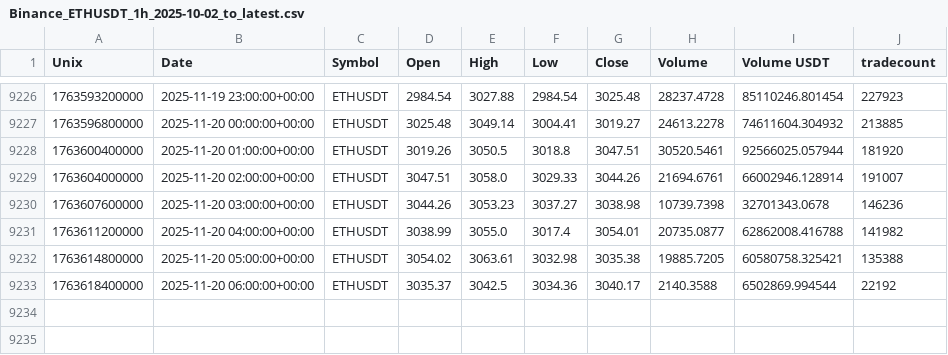
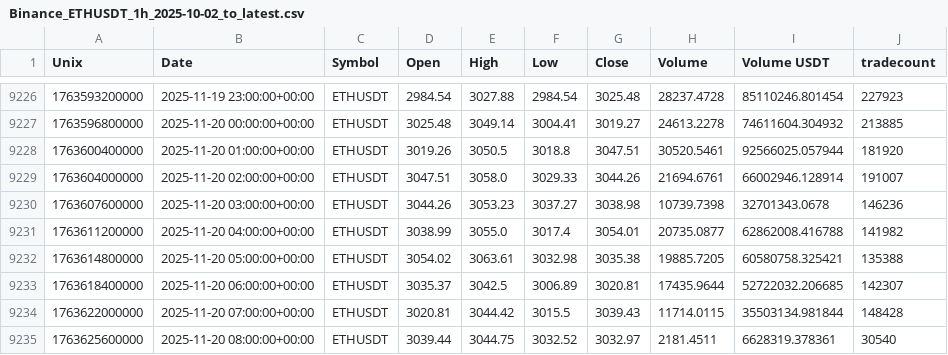
Before and after one commit to CMUJIN/crypto_csi_toolkit, a CSV file: docs/Binance_ETHUSDT_1h_2025-10-02_to_latest.csv, drawn as a sheet; only a part is shown, gaps mark what is left out.

```diff
--- a/docs/Binance_ETHUSDT_1h_2025-10-02_to_latest.csv
+++ b/docs/Binance_ETHUSDT_1h_2025-10-02_to_latest.csv
@@ -9232,2 +9232,4 @@ Unix,Date,Symbol,Open,High,Low,Close,Volume,Volume USDT,tradecount
 1763614800000,2025-11-20 05:00:00+00:00,ETHUSDT,3054.02,3063.61,3032.98,3035.38,19885.7205,60580758.325421,135388
-1763618400000,2025-11-20 06:00:00+00:00,ETHUSDT,3035.37,3042.5,3034.36,3040.17,2140.3588,6502869.994544,22192
+1763618400000,2025-11-20 06:00:00+00:00,ETHUSDT,3035.37,3042.5,3006.89,3020.81,17435.9644,52722032.206685,142307
+1763622000000,2025-11-20 07:00:00+00:00,ETHUSDT,3020.81,3044.42,3015.5,3039.43,11714.0115,35503134.981844,148428
+1763625600000,2025-11-20 08:00:00+00:00,ETHUSDT,3039.44,3044.75,3032.52,3032.97,2181.4511,6628319.378361,30540
```
Also changed, not shown: docs/AAVEUSDT_chip_strength.csv, docs/BTCUSDT_chip_strength.csv, 9 other files.
